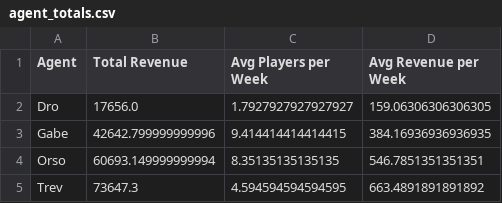
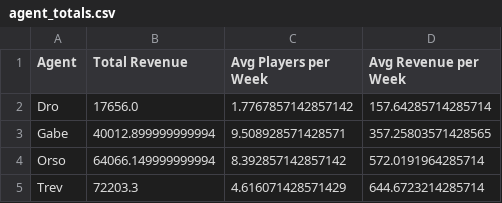
Before and after one commit to trossco84/bettingatwork, a CSV file: agent_totals.csv, drawn as a sheet.

```diff
--- a/agent_totals.csv
+++ b/agent_totals.csv
@@ -1,5 +1,5 @@
 Agent,Total Revenue,Avg Players per Week,Avg Revenue per Week
-Dro,17656.0,1.7927927927927927,159.06306306306305
-Gabe,42642.799999999996,9.414414414414415,384.16936936936935
-Orso,60693.149999999994,8.35135135135135,546.7851351351351
-Trev,73647.3,4.594594594594595,663.4891891891892
+Dro,17656.0,1.7767857142857142,157.64285714285714
+Gabe,40012.899999999994,9.508928571428571,357.25803571428565
+Orso,64066.149999999994,8.392857142857142,572.0191964285714
+Trev,72203.3,4.616071428571429,644.6723214285714
```
Also changed, not shown: raw_archives.csv, 2 other files.
